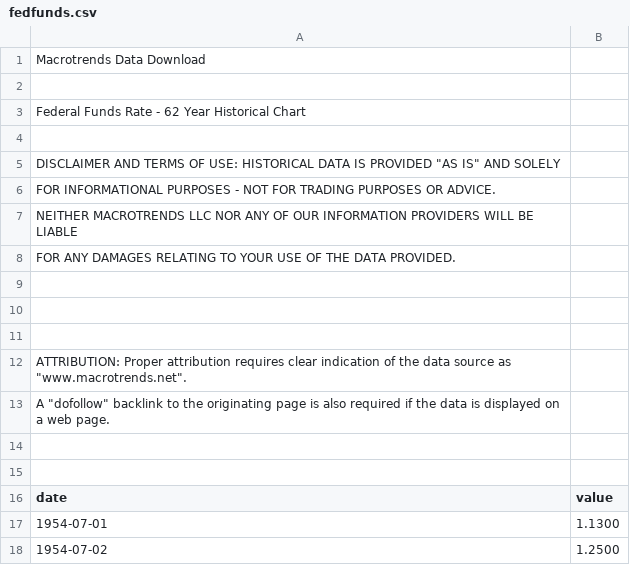
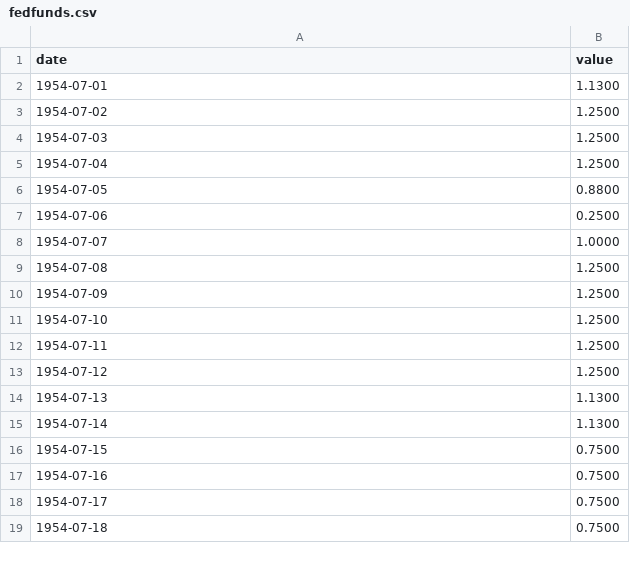
Before and after one commit to Yosteen/databases, a CSV file: fedfunds.csv, drawn as a sheet; only a part is shown; the shorter side is filled out with more unchanged rows; the diff names each change by its address in the sheet, - before the commit and + after, or states it on an @@ line.

Commit message:
Update fedfunds.csv

```diff
--- a/fedfunds.csv
+++ b/fedfunds.csv
-row 1: Macrotrends Data Download
-row 2: (empty)
-row 3: Federal Funds Rate - 62 Year Historical Chart
-row 4: (empty)
-row 5: DISCLAIMER AND TERMS OF USE: HISTORICAL DATA IS PROVIDED "AS IS" AND SOLELY
-row 6: FOR INFORMATIONAL PURPOSES - NOT FOR TRADING PURPOSES OR ADVICE.
-row 7: NEITHER MACROTRENDS LLC NOR ANY OF OUR INFORMATION PROVIDERS WILL BE LIABLE
-row 8: FOR ANY DAMAGES RELATING TO YOUR USE OF THE DATA PROVIDED.
-row 9: (empty)
-row 10: (empty)
-row 11: (empty)
-row 12: ATTRIBUTION: Proper attribution requires clear indication of the data source as "www.macrotrends.net".
-row 13: A "dofollow" backlink to the originating page is also required if the data is displayed on a web page.
-row 14: (empty)
-row 15: (empty)
```
